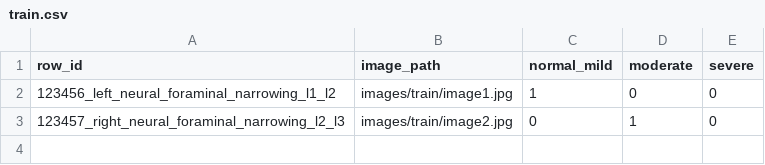
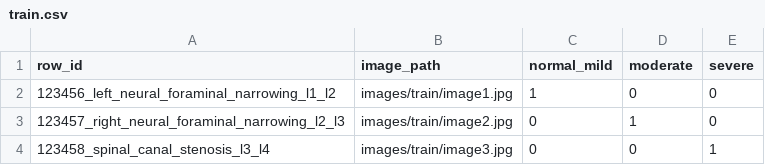
Before and after one commit to shahram8708/Lumbar-Spine-Degenerative-Classification, a CSV file: train.csv, drawn as a sheet.

Commit message:
Update train.csv

```diff
--- a/train.csv
+++ b/train.csv
@@ -3 +3,2 @@ row_id,image_path,normal_mild,moderate,severe
 123457_right_neural_foraminal_narrowing_l2_l3,images/train/image2.jpg,0,1,0
+123458_spinal_canal_stenosis_l3_l4,images/train/image3.jpg,0,0,1
```
